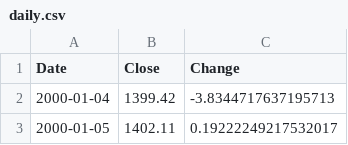
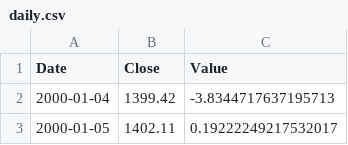
Before and after one commit to injunsuh/7CCSMSDV-Simulation-and-Data-Visualization, a CSV file: daily.csv, drawn as a sheet; only a part is shown.

Commit message:
Update daily.csv

```diff
--- a/daily.csv
+++ b/daily.csv
@@ -1,2 +1,2 @@
-Date,Close,Change
+Date,Close,Value
 2000-01-04,1399.42,-3.8344717637195713
```
